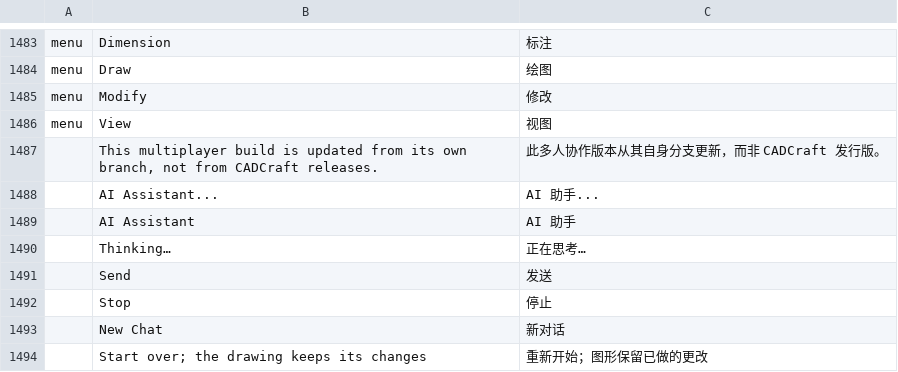
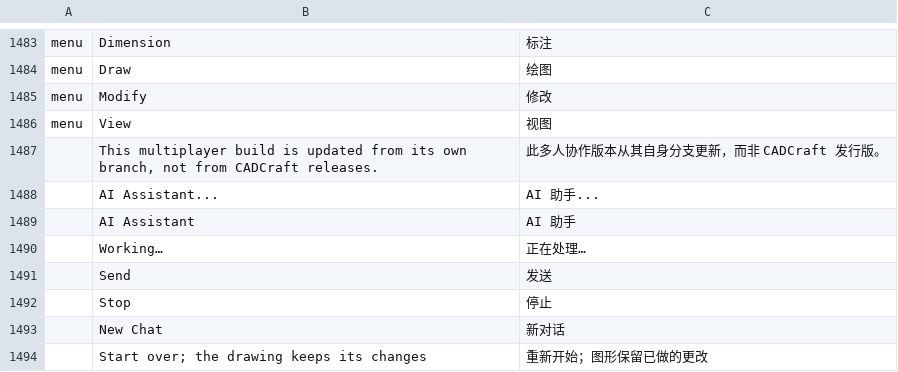
Before and after one commit to sriduggi123/cadcraft, a TSV file: crates/ui-egui/src/i18n/zh.tsv, drawn as a sheet; only a part is shown, gaps mark what is left out.

```diff
--- a/crates/ui-egui/src/i18n/zh.tsv
+++ b/crates/ui-egui/src/i18n/zh.tsv
@@ -1489,3 +1489,3 @@ menu	View	视图
 	AI Assistant	AI 助手
-	Thinking…	正在思考…
+	Working…	正在处理…
 	Send	发送
```
Also changed, not shown: 18 other files.
